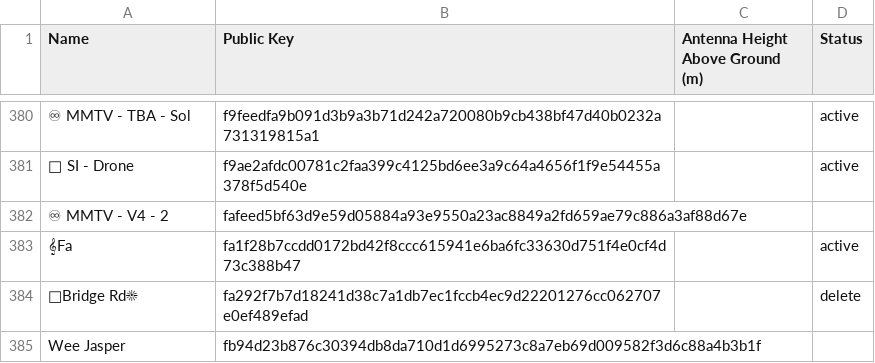
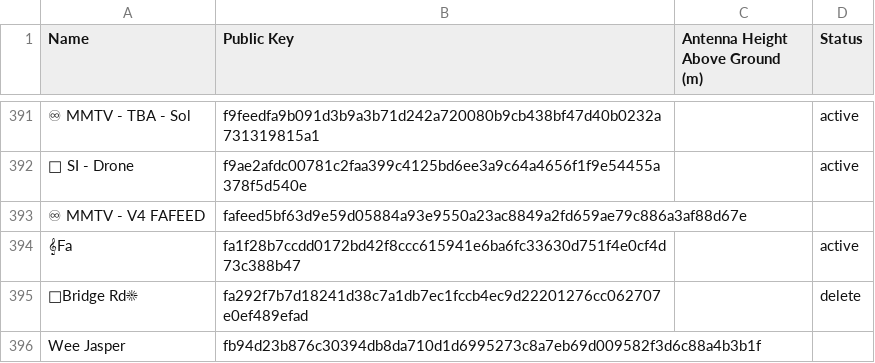
Before and after one commit to nswmesh/nswmesh_wiki, a CSV file: data/meshcore_repeaters_hag.csv, drawn as a sheet; only a part is shown, gaps mark what is left out; addresses are those after the commit; the diff covers the shown part only; the diff names each change by its address in the sheet, - before the commit and + after, or states it on an @@ line.

```diff
--- a/data/meshcore_repeaters_hag.csv
+++ b/data/meshcore_repeaters_hag.csv
-A393 (Name): ♾ MMTV - V4 - 2
+A393 (Name): ♾ MMTV - V4 FAFEED
```
Also changed, not shown: 13 added rows, 2 removed rows and 5 edited cells elsewhere in this file, 1 other file.
